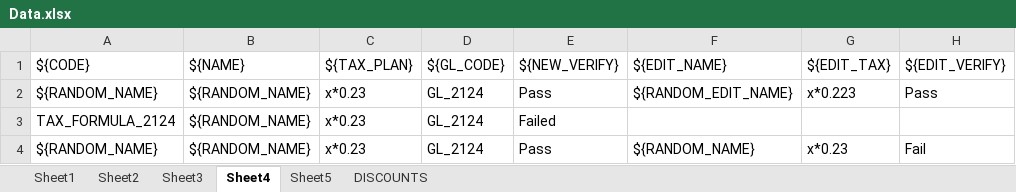
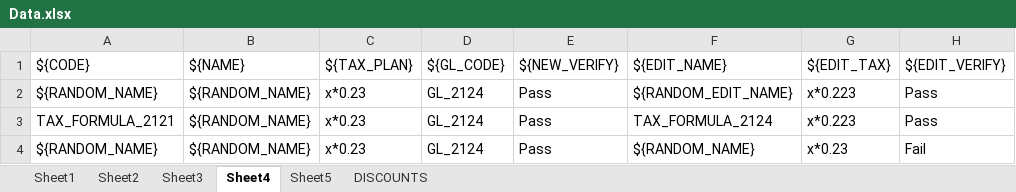
Before and after one commit to amalshaju2121/selenium, an Excel workbook: Test_Data/Data.xlsx, sheet Sheet4, drawn as a sheet; values as stored, in another font and other column widths than the file's, no borders; removed rows and columns are numbered as before the commit, all else as after; the diff names each change by its address in the sheet, - before the commit and + after, or states it on an @@ line.

```diff
--- a/Test_Data/Data.xlsx (sheet Sheet4)
+++ b/Test_Data/Data.xlsx (sheet Sheet4)
-row 3: TAX_FORMULA_2124 | ${RANDOM_NAME} | x*0.23 | GL_2124 | Failed
+row 3: TAX_FORMULA_2121 | ${RANDOM_NAME} | x*0.23 | GL_2124 | Pass | TAX_FORMULA_2124 | x*0.223 | Pass
```
Also changed, not shown: sheet DISCOUNTS, sheet Sheet3, sheet Sheet5, sheet Sheet2, sheet Sheet1, 6 other files.
